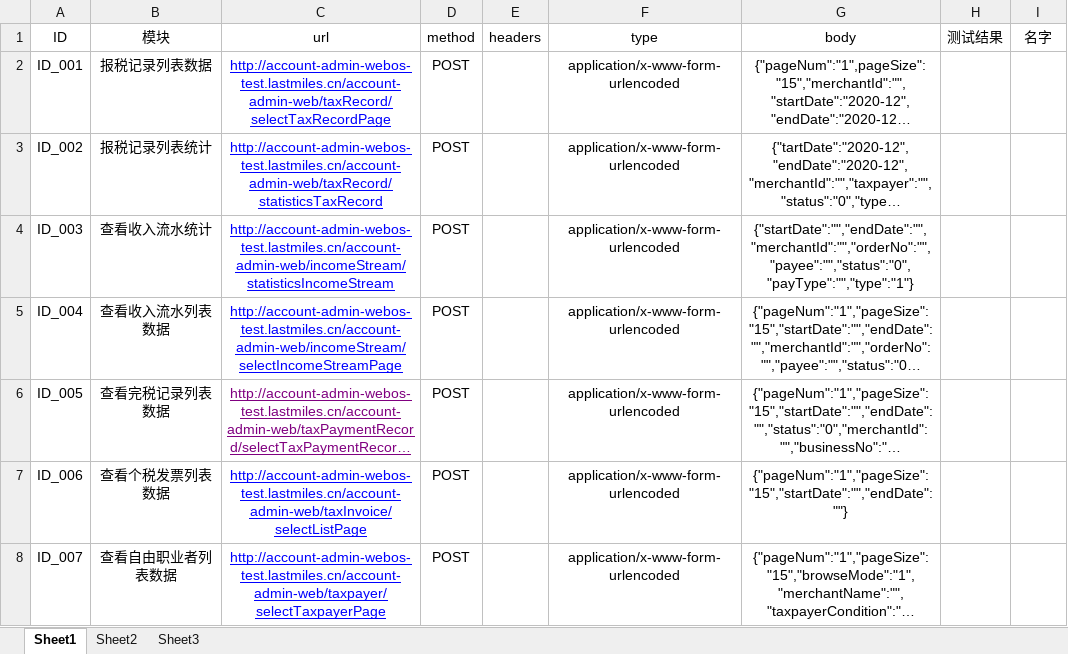
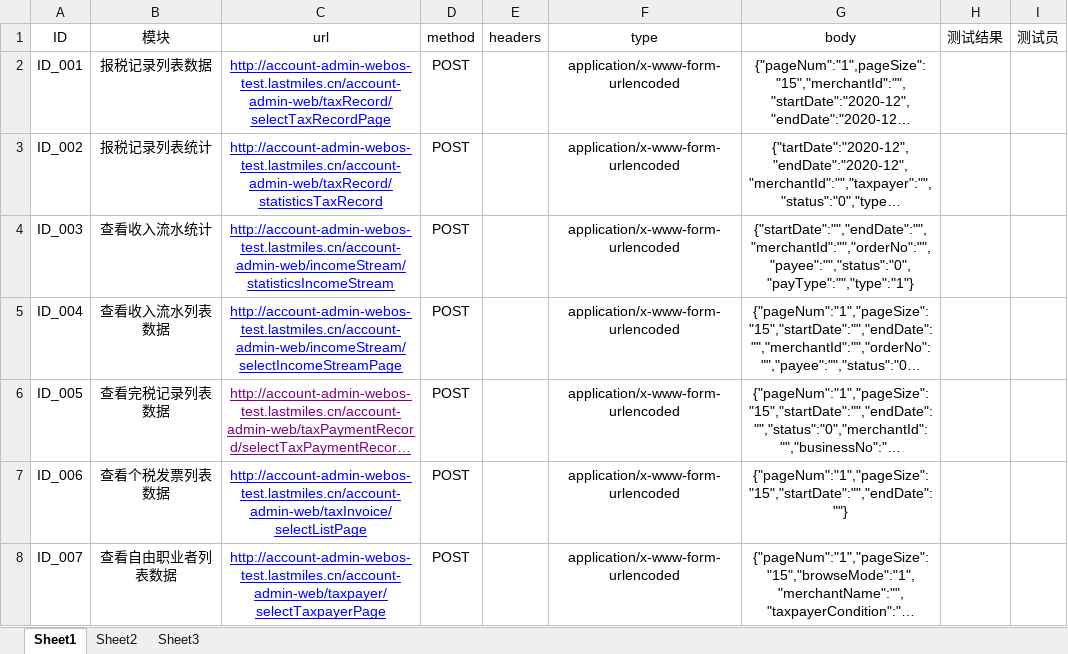
Before and after one commit to jwb-1221/request, an Excel workbook: config/testcase.xlsx, sheet Sheet1, drawn as a sheet; long unchanged cells end in …; values as stored, in another font and other column widths than the file's, no borders; the diff names each change by its address in the sheet, - before the commit and + after, or states it on an @@ line.

```diff
--- a/config/testcase.xlsx (sheet Sheet1)
+++ b/config/testcase.xlsx (sheet Sheet1)
-I1: 名字
+I1: 测试员
```
Also changed, not shown: 7 other files.
